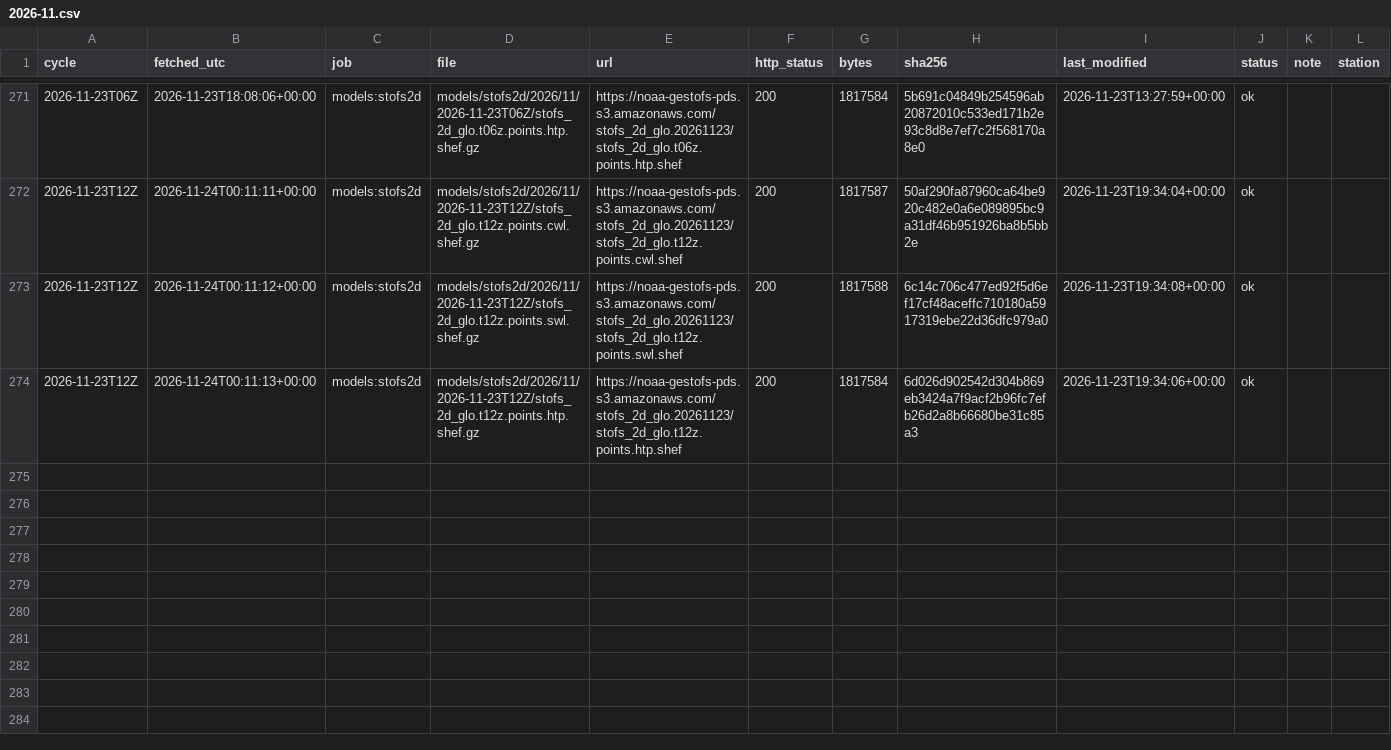
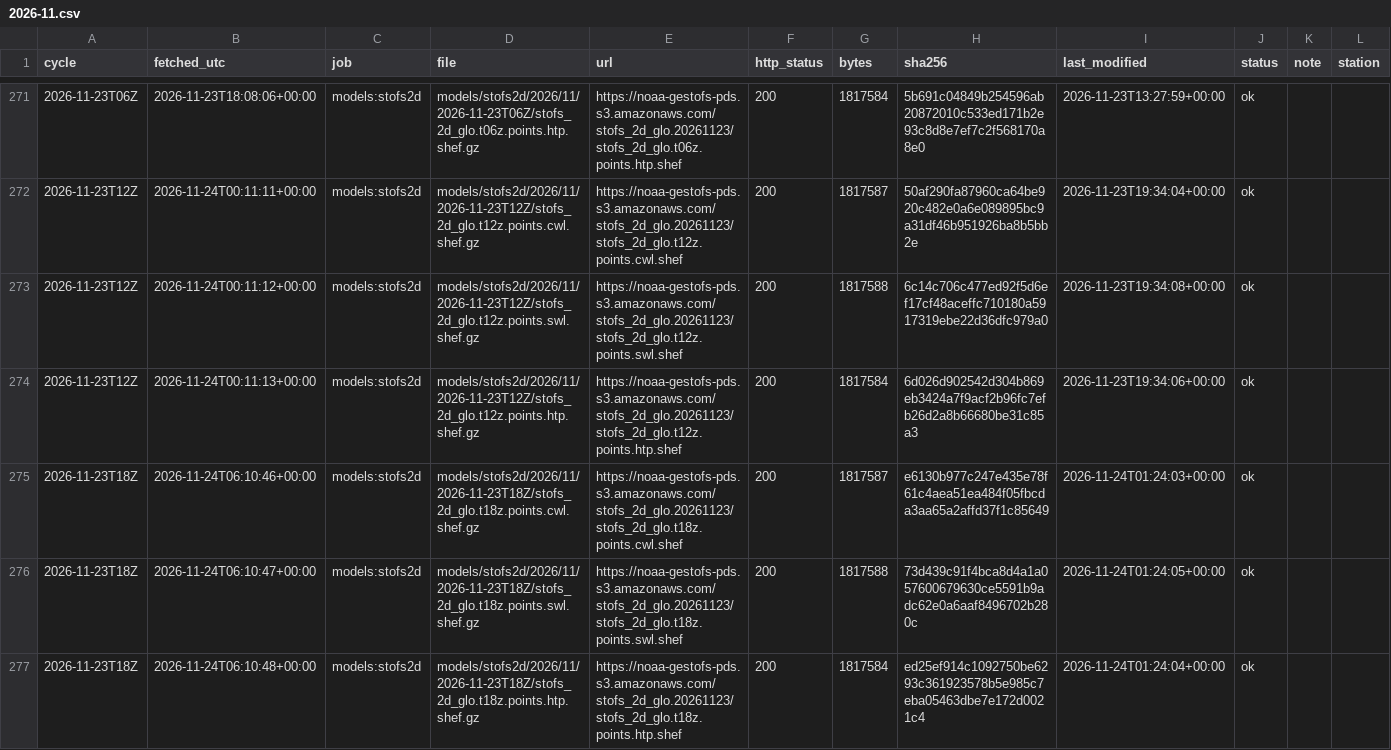
Before and after one commit to DerekLoftis/tidewatch_archive, a CSV file: data/index/models_stofs2d/2026-11.csv, drawn as a sheet; only a part is shown, gaps mark what is left out; rows hold the shown columns only; the diff names each change by its address in the sheet, - before the commit and + after, or states it on an @@ line.

```diff
--- a/data/index/models_stofs2d/2026-11.csv
+++ b/data/index/models_stofs2d/2026-11.csv
+row 275: 2026-11-23T18Z | 2026-11-24T06:10:46+00:00 | models:stofs2d | models/stofs2d/2026/11/2026-11-23T18Z/stofs_2d_glo.t18z.points.cwl.shef.gz | https://noaa-gestofs-pds.s3.amazonaws.com/stofs_2d_glo.20261123/stofs_2d_glo.t18z.points.cwl.shef | 200 | 1817587 | e6130b977c247e435e78f61c4aea51ea484f05fbcda3aa65a2affd37f1c85649 | 2026-11-24T01:24:03+00:00 | ok
+row 276: 2026-11-23T18Z | 2026-11-24T06:10:47+00:00 | models:stofs2d | models/stofs2d/2026/11/2026-11-23T18Z/stofs_2d_glo.t18z.points.swl.shef.gz | https://noaa-gestofs-pds.s3.amazonaws.com/stofs_2d_glo.20261123/stofs_2d_glo.t18z.points.swl.shef | 200 | 1817588 | 73d439c91f4bca8d4a1a057600679630ce5591b9adc62e0a6aaf8496702b280c | 2026-11-24T01:24:05+00:00 | ok
+row 277: 2026-11-23T18Z | 2026-11-24T06:10:48+00:00 | models:stofs2d | models/stofs2d/2026/11/2026-11-23T18Z/stofs_2d_glo.t18z.points.htp.shef.gz | https://noaa-gestofs-pds.s3.amazonaws.com/stofs_2d_glo.20261123/stofs_2d_glo.t18z.points.htp.shef | 200 | 1817584 | ed25ef914c1092750be6293c361923578b5e985c7eba05463dbe7e172d0021c4 | 2026-11-24T01:24:04+00:00 | ok
```
Also changed, not shown: data/index/models/2026-11.csv, data/index/models_cbofs/2026-11.csv, 8 other files.
